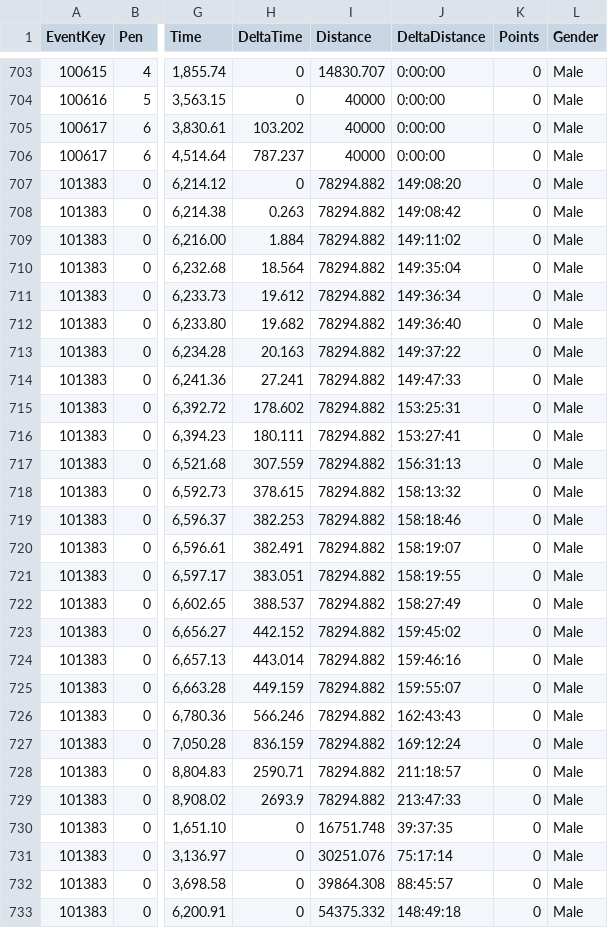
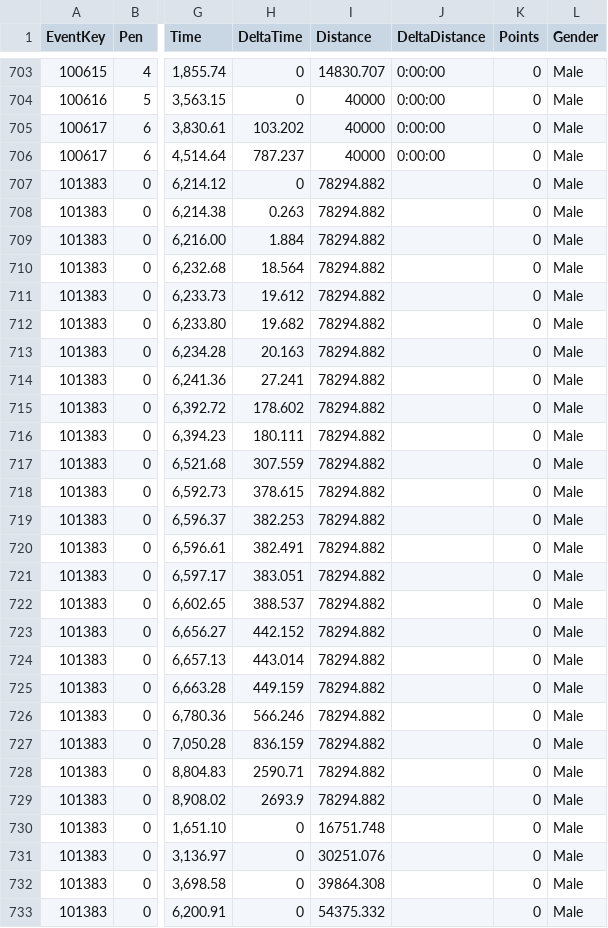
Before and after one commit to somaek/somaek.github.io, a CSV file: arwr.csv, drawn as a sheet; only a part is shown, gaps mark what is left out; the diff covers the shown part only; the diff names each change by its address in the sheet, - before the commit and + after, or states it on an @@ line.

Commit message:
Flat: latest data (2026-02-15T00:02:51.145Z) {   "date": "2026-02-15T00:02:51.145Z",   "files": [     {       "name": "arwr.csv",       "deltaBytes": -704,       "source": "https://docs.google.com/spreadsheets/d/e/2PACX-1vTFFpRBp56INVL1XqmHbGBrISvVdzqQ1C3N-sf9xox4oJugyPqYw7OwbxpkyolEjx8BPIkd7mb2ICza/pub?gid=635705779&single=true&output=csv"     },     {       "name": "SpringC.csv",       "deltaBytes": -2030,       "source": "https://docs.google.com/spreadsheets/d/e/2PACX-1vQa0NYgMt6C6iQz2B0WJOpqapV_4_qrivfmCriV0CddxN3Ihe1FhfJ-6yXf7rG7g4GJkYzazBHCF50Y/pub?gid=635705779&single=true&output=csv"     },     {       "name": "classicsL.csv",       "deltaBytes": -2030,       "source": "https://docs.google.com/spreadsheets/d/e/2PACX-1vQa0NYgMt6C6iQz2B0WJOpqapV_4_qrivfmCriV0CddxN3Ihe1FhfJ-6yXf7rG7g4GJkYzazBHCF50Y/pub?gid=635705779&single=true&output=csv"     }   ] }

```diff
--- a/arwr.csv
+++ b/arwr.csv
-J707 (DeltaDistance): 149:08:20
+J707 (DeltaDistance): (empty)
-J708 (DeltaDistance): 149:08:42
+J708 (DeltaDistance): (empty)
-J709 (DeltaDistance): 149:11:02
+J709 (DeltaDistance): (empty)
-J710 (DeltaDistance): 149:35:04
+J710 (DeltaDistance): (empty)
-J711 (DeltaDistance): 149:36:34
+J711 (DeltaDistance): (empty)
-J712 (DeltaDistance): 149:36:40
+J712 (DeltaDistance): (empty)
-J713 (DeltaDistance): 149:37:22
+J713 (DeltaDistance): (empty)
-J714 (DeltaDistance): 149:47:33
+J714 (DeltaDistance): (empty)
-J715 (DeltaDistance): 153:25:31
+J715 (DeltaDistance): (empty)
-J716 (DeltaDistance): 153:27:41
+J716 (DeltaDistance): (empty)
-J717 (DeltaDistance): 156:31:13
+J717 (DeltaDistance): (empty)
-J718 (DeltaDistance): 158:13:32
+J718 (DeltaDistance): (empty)
-J719 (DeltaDistance): 158:18:46
+J719 (DeltaDistance): (empty)
-J720 (DeltaDistance): 158:19:07
+J720 (DeltaDistance): (empty)
-J721 (DeltaDistance): 158:19:55
+J721 (DeltaDistance): (empty)
-J722 (DeltaDistance): 158:27:49
+J722 (DeltaDistance): (empty)
-J723 (DeltaDistance): 159:45:02
+J723 (DeltaDistance): (empty)
-J724 (DeltaDistance): 159:46:16
+J724 (DeltaDistance): (empty)
-J725 (DeltaDistance): 159:55:07
+J725 (DeltaDistance): (empty)
-J726 (DeltaDistance): 162:43:43
+J726 (DeltaDistance): (empty)
-J727 (DeltaDistance): 169:12:24
+J727 (DeltaDistance): (empty)
-J728 (DeltaDistance): 211:18:57
+J728 (DeltaDistance): (empty)
-J729 (DeltaDistance): 213:47:33
+J729 (DeltaDistance): (empty)
-J730 (DeltaDistance): 39:37:35
+J730 (DeltaDistance): (empty)
-J731 (DeltaDistance): 75:17:14
+J731 (DeltaDistance): (empty)
-J732 (DeltaDistance): 88:45:57
+J732 (DeltaDistance): (empty)
-J733 (DeltaDistance): 148:49:18
+J733 (DeltaDistance): (empty)
```
Also changed, not shown: 64 edited cells elsewhere in this file, SpringC.csv, classicsL.csv.
